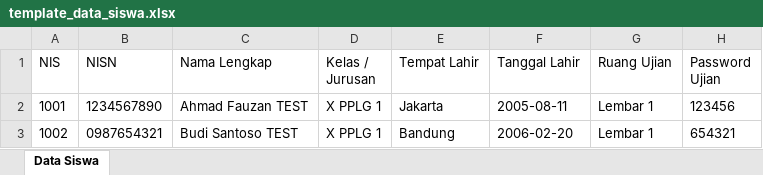
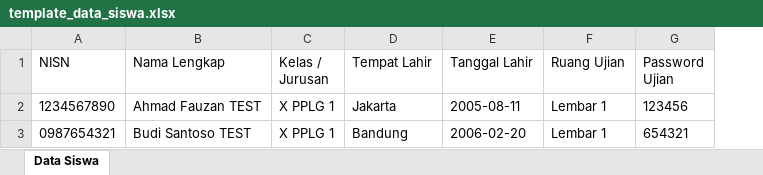
Before and after one commit to ilhamsyawaludin08-ctrl/kartu-ujian-smk-ekonomika, an Excel workbook: public/template_data_siswa.xlsx, sheet Data Siswa, drawn as a sheet; values as stored, in another font and other column widths than the file's, no borders; the diff names each change by its address in the sheet, - before the commit and + after, or states it on an @@ line.

Commit message:
Fix: Hapus kolom NIS dari semua baris kode dan database karena tidak dipakai (hanya NISN)

```diff
--- a/public/template_data_siswa.xlsx (sheet Data Siswa)
+++ b/public/template_data_siswa.xlsx (sheet Data Siswa)
-column A (NIS), rows 2-3: 1001 | 1002
```
Also changed, not shown: 4 other files.
